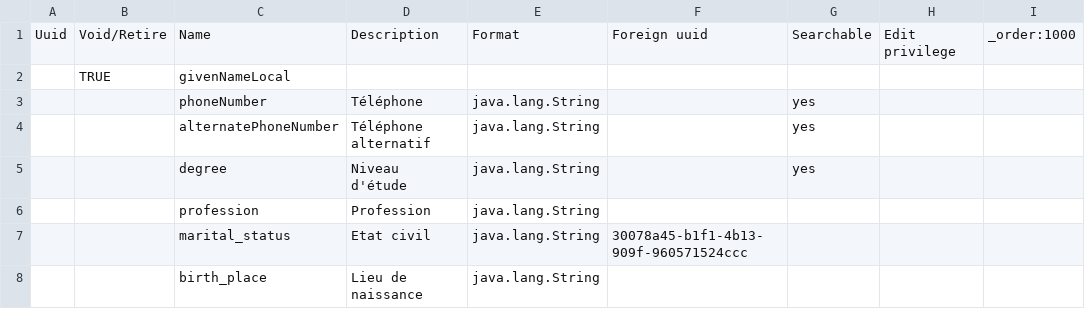
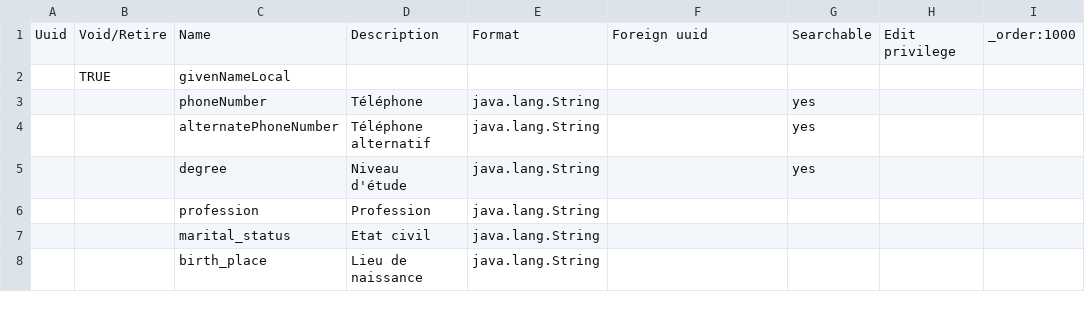
Before and after one commit to pierrekasongo/bahmni-drc, a CSV file: default-config/masterdata/configuration/personattributetypes/personAttributeTypes.csv, drawn as a sheet.

```diff
--- a/default-config/masterdata/configuration/personattributetypes/personAttributeTypes.csv
+++ b/default-config/masterdata/configuration/personattributetypes/personAttributeTypes.csv
@@ -6,3 +6,3 @@ Uuid,Void/Retire,Name,Description,Format,Foreign uuid,Searchable,Edit privilege,
 ,,profession,Profession,java.lang.String,,,,
-,,marital_status,Etat civil,java.lang.String,30078a45-b1f1-4b13-909f-960571524ccc,,,
+,,marital_status,Etat civil,java.lang.String,,,,
 ,,birth_place,Lieu de naissance,java.lang.String,,,,
```
Also changed, not shown: default-config/masterdata/configuration/idgen/identifierSource.csv, default-config/masterdata/configuration/ordertypes/ordertypes.csv.
